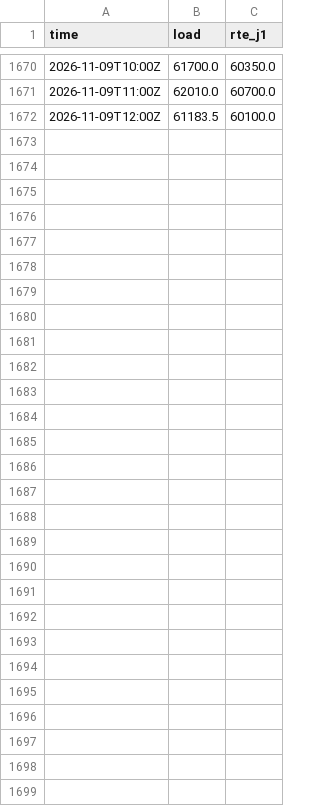
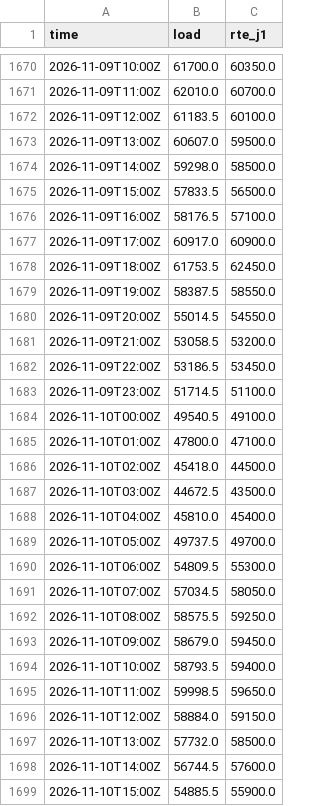
Before and after one commit to Zeta-12/france-load-forecasting, a CSV file: actuals.csv, drawn as a sheet; only a part is shown, gaps mark what is left out.

```diff
--- a/actuals.csv
+++ b/actuals.csv
@@ -1672 +1672,28 @@ time,load,rte_j1
 2026-11-09T12:00Z,61183.5,60100.0
+2026-11-09T13:00Z,60607.0,59500.0
+2026-11-09T14:00Z,59298.0,58500.0
+2026-11-09T15:00Z,57833.5,56500.0
+2026-11-09T16:00Z,58176.5,57100.0
+2026-11-09T17:00Z,60917.0,60900.0
+2026-11-09T18:00Z,61753.5,62450.0
+2026-11-09T19:00Z,58387.5,58550.0
+2026-11-09T20:00Z,55014.5,54550.0
+2026-11-09T21:00Z,53058.5,53200.0
+2026-11-09T22:00Z,53186.5,53450.0
+2026-11-09T23:00Z,51714.5,51100.0
+2026-11-10T00:00Z,49540.5,49100.0
+2026-11-10T01:00Z,47800.0,47100.0
+2026-11-10T02:00Z,45418.0,44500.0
+2026-11-10T03:00Z,44672.5,43500.0
+2026-11-10T04:00Z,45810.0,45400.0
+2026-11-10T05:00Z,49737.5,49700.0
+2026-11-10T06:00Z,54809.5,55300.0
+2026-11-10T07:00Z,57034.5,58050.0
+2026-11-10T08:00Z,58575.5,59250.0
+2026-11-10T09:00Z,58679.0,59450.0
+2026-11-10T10:00Z,58793.5,59400.0
+2026-11-10T11:00Z,59998.5,59650.0
+2026-11-10T12:00Z,58884.0,59150.0
+2026-11-10T13:00Z,57732.0,58500.0
+2026-11-10T14:00Z,56744.5,57600.0
+2026-11-10T15:00Z,54885.5,55900.0
```
Also changed, not shown: 1 other file.
